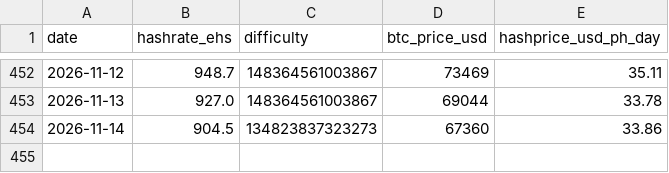
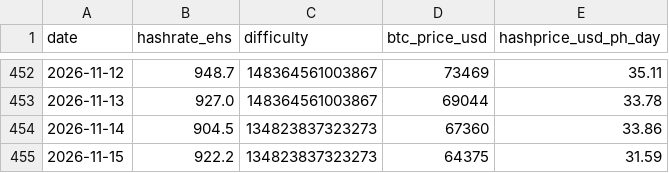
Before and after one commit to xddai1688-svg/btc-mining-monitor, a CSV file: data/network.csv, drawn as a sheet; only a part is shown, gaps mark what is left out; the diff names each change by its address in the sheet, - before the commit and + after, or states it on an @@ line.

```diff
--- a/data/network.csv
+++ b/data/network.csv
+row 455: 2026-11-15 | 922.2 | 134823837323273 | 64375 | 31.59
```
Also changed, not shown: data/miners.csv, data/stocks.csv, 2 other files.
